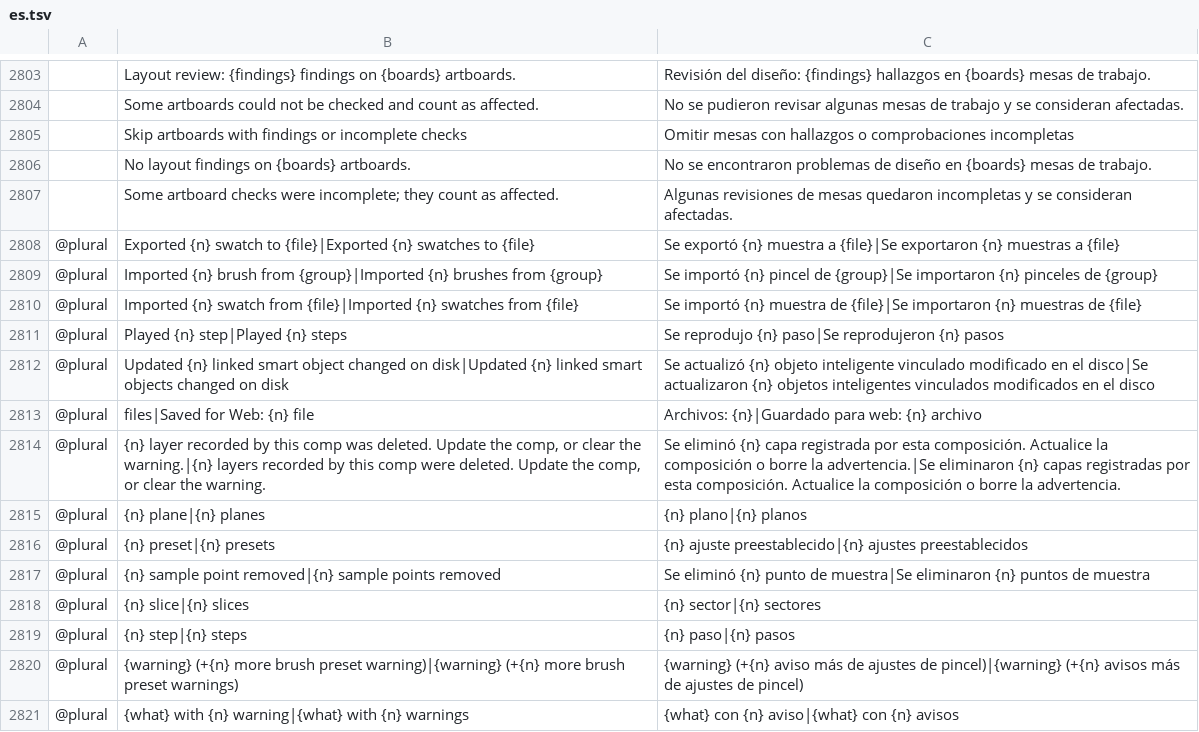
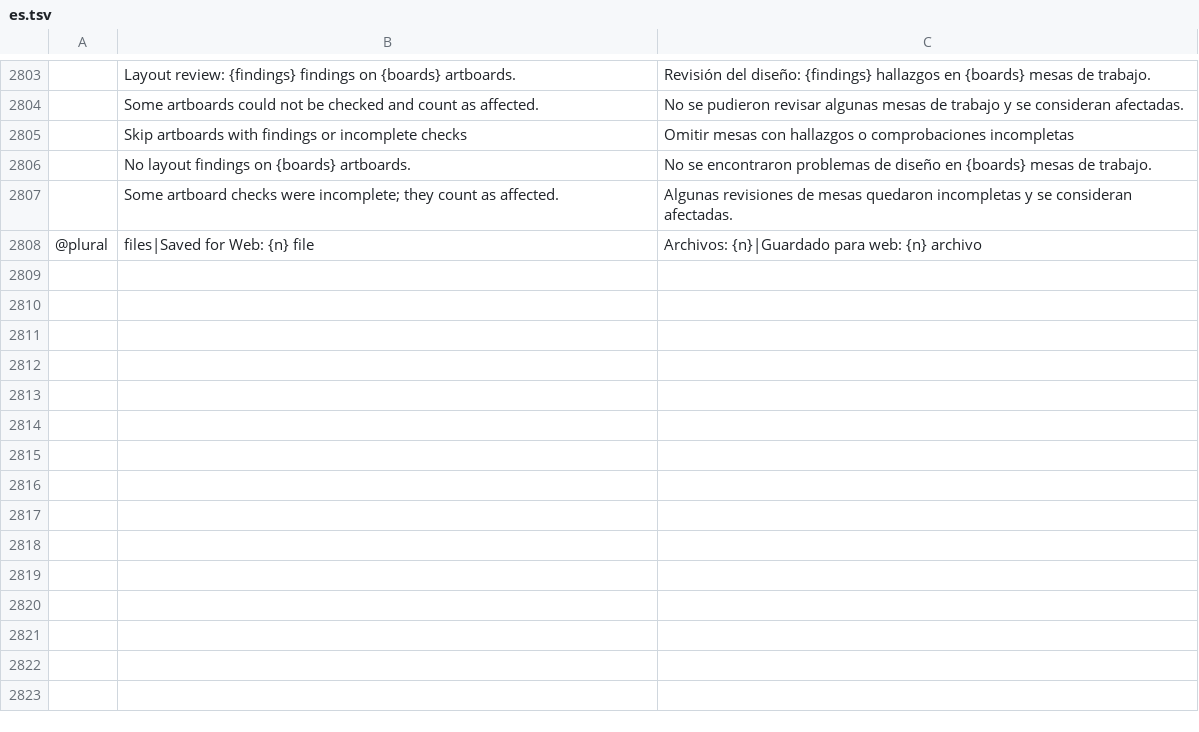
Before and after one commit to Elvis33LE/photocraft, a TSV file: crates/ui-egui/src/i18n/es.tsv, drawn as a sheet; only a part is shown, gaps mark what is left out; the diff names each change by its address in the sheet, - before the commit and + after, or states it on an @@ line.

```diff
--- a/crates/ui-egui/src/i18n/es.tsv
+++ b/crates/ui-egui/src/i18n/es.tsv
-row 2808: @plural | Exported {n} swatch to {file}|Exported {n} swatches to {file} | Se exportó {n} muestra a {file}|Se exportaron {n} muestras a {file}
-row 2809: @plural | Imported {n} brush from {group}|Imported {n} brushes from {group} | Se importó {n} pincel de {group}|Se importaron {n} pinceles de {group}
-row 2810: @plural | Imported {n} swatch from {file}|Imported {n} swatches from {file} | Se importó {n} muestra de {file}|Se importaron {n} muestras de {file}
-row 2811: @plural | Played {n} step|Played {n} steps | Se reprodujo {n} paso|Se reprodujeron {n} pasos
-row 2812: @plural | Updated {n} linked smart object changed on disk|Updated {n} linked smart objects changed on disk | Se actualizó {n} objeto inteligente vinculado modificado en el disco|Se actualizaron {n} objetos inteligentes vinculados modificados en el disco
-row 2814: @plural | {n} layer recorded by this comp was deleted. Update the comp, or clear the warning.|{n} layers recorded by this comp were deleted. Update the comp, or clear the warning. | Se eliminó {n} capa registrada por esta composición. Actualice la composición o borre la advertencia.|Se eliminaron {n} capas registradas por esta composición. Actualice la composición o borre la advertencia.
-row 2815: @plural | {n} plane|{n} planes | {n} plano|{n} planos
-row 2816: @plural | {n} preset|{n} presets | {n} ajuste preestablecido|{n} ajustes preestablecidos
-row 2817: @plural | {n} sample point removed|{n} sample points removed | Se eliminó {n} punto de muestra|Se eliminaron {n} puntos de muestra
-row 2818: @plural | {n} slice|{n} slices | {n} sector|{n} sectores
-row 2819: @plural | {n} step|{n} steps | {n} paso|{n} pasos
-row 2820: @plural | {warning} (+{n} more brush preset warning)|{warning} (+{n} more brush preset warnings) | {warning} (+{n} aviso más de ajustes de pincel)|{warning} (+{n} avisos más de ajustes de pincel)
-row 2821: @plural | {what} with {n} warning|{what} with {n} warnings | {what} con {n} aviso|{what} con {n} avisos
```
Also changed, not shown: crates/ui-egui/src/i18n/de.tsv, crates/ui-egui/src/i18n/el.tsv, 7 other files.
